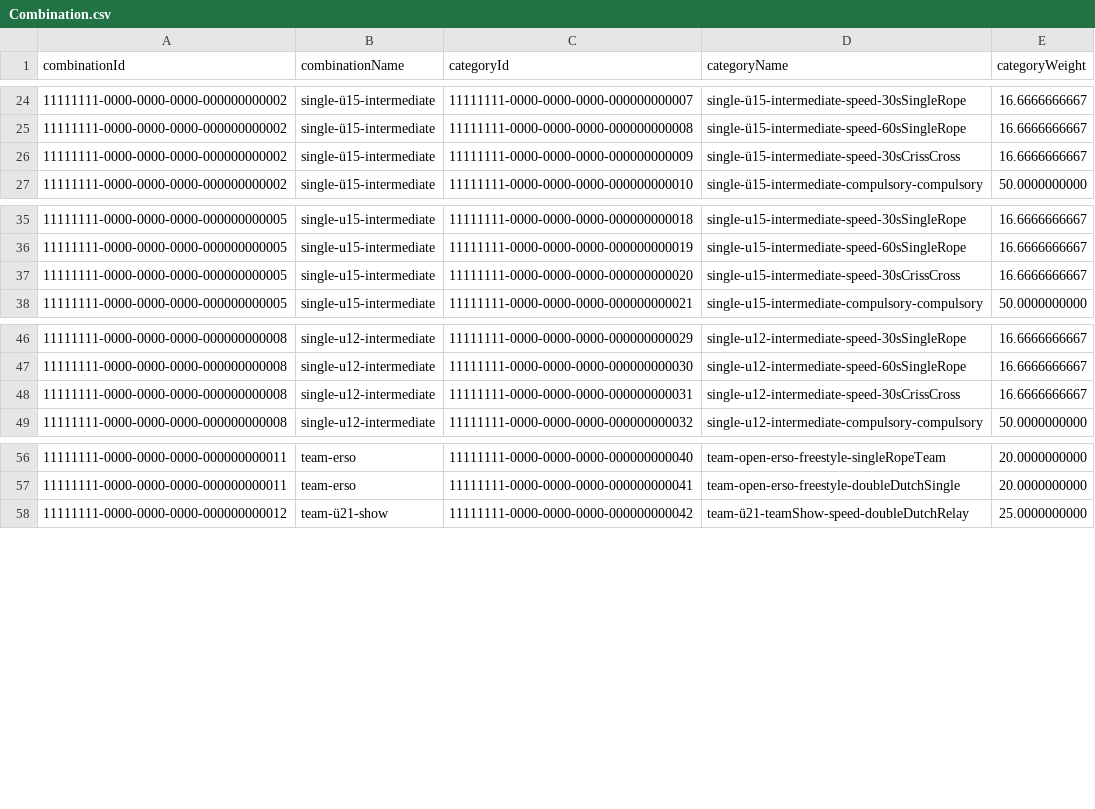
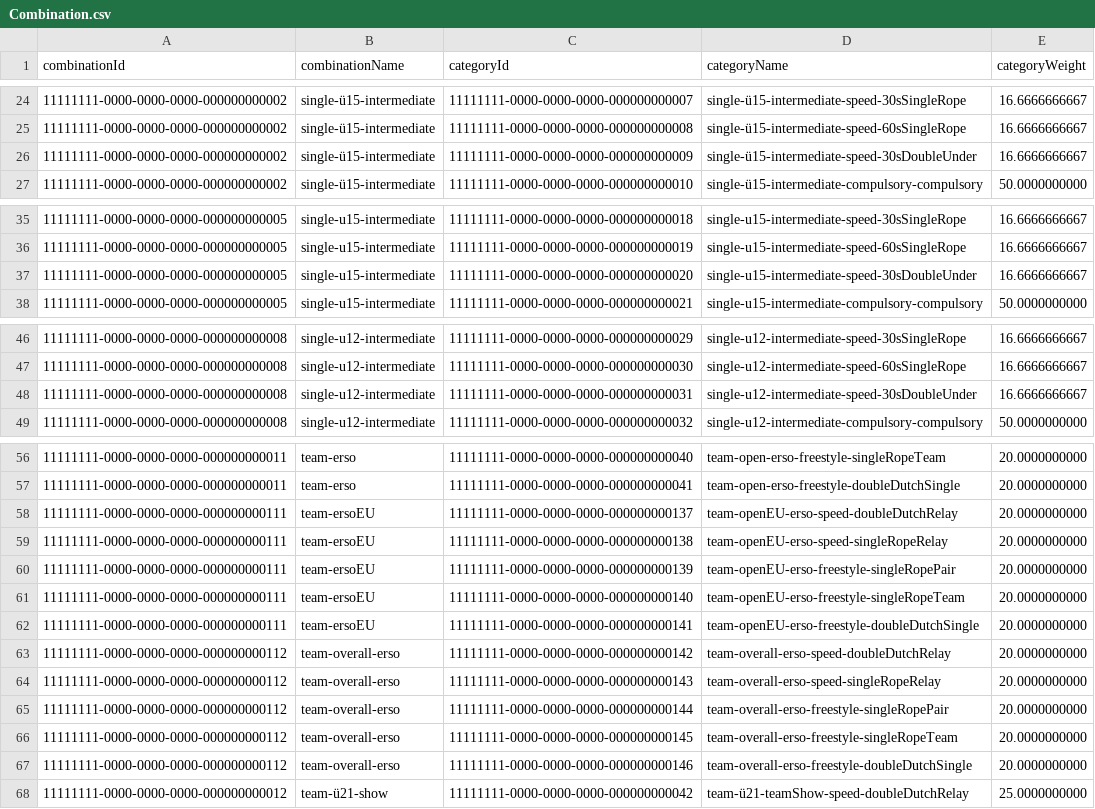
Before and after one commit to intesso/competition, a CSV file: backend/src/lib/db-migrations/master-data/Combination.csv, drawn as a sheet; only a part is shown, gaps mark what is left out.

```diff
--- a/backend/src/lib/db-migrations/master-data/Combination.csv
+++ b/backend/src/lib/db-migrations/master-data/Combination.csv
@@ -25,3 +25,3 @@ combinationId,combinationName,categoryId,categoryName,categoryWeight
 11111111-0000-0000-0000-000000000002,single-ü15-intermediate,11111111-0000-0000-0000-000000000008,single-ü15-intermediate-speed-60sSingleRope,16.6666666667
-11111111-0000-0000-0000-000000000002,single-ü15-intermediate,11111111-0000-0000-0000-000000000009,single-ü15-intermediate-speed-30sCrissCross,16.6666666667
+11111111-0000-0000-0000-000000000002,single-ü15-intermediate,11111111-0000-0000-0000-000000000009,single-ü15-intermediate-speed-30sDoubleUnder,16.6666666667
 11111111-0000-0000-0000-000000000002,single-ü15-intermediate,11111111-0000-0000-0000-000000000010,single-ü15-intermediate-compulsory-compulsory,50.0000000000
@@ -36,3 +36,3 @@ combinationId,combinationName,categoryId,categoryName,categoryWeight
 11111111-0000-0000-0000-000000000005,single-u15-intermediate,11111111-0000-0000-0000-000000000019,single-u15-intermediate-speed-60sSingleRope,16.6666666667
-11111111-0000-0000-0000-000000000005,single-u15-intermediate,11111111-0000-0000-0000-000000000020,single-u15-intermediate-speed-30sCrissCross,16.6666666667
+11111111-0000-0000-0000-000000000005,single-u15-intermediate,11111111-0000-0000-0000-000000000020,single-u15-intermediate-speed-30sDoubleUnder,16.6666666667
 11111111-0000-0000-0000-000000000005,single-u15-intermediate,11111111-0000-0000-0000-000000000021,single-u15-intermediate-compulsory-compulsory,50.0000000000
@@ -47,3 +47,3 @@ combinationId,combinationName,categoryId,categoryName,categoryWeight
 11111111-0000-0000-0000-000000000008,single-u12-intermediate,11111111-0000-0000-0000-000000000030,single-u12-intermediate-speed-60sSingleRope,16.6666666667
-11111111-0000-0000-0000-000000000008,single-u12-intermediate,11111111-0000-0000-0000-000000000031,single-u12-intermediate-speed-30sCrissCross,16.6666666667
+11111111-0000-0000-0000-000000000008,single-u12-intermediate,11111111-0000-0000-0000-000000000031,single-u12-intermediate-speed-30sDoubleUnder,16.6666666667
 11111111-0000-0000-0000-000000000008,single-u12-intermediate,11111111-0000-0000-0000-000000000032,single-u12-intermediate-compulsory-compulsory,50.0000000000
@@ -57,2 +57,12 @@ combinationId,combinationName,categoryId,categoryName,categoryWeight
 11111111-0000-0000-0000-000000000011,team-erso,11111111-0000-0000-0000-000000000041,team-open-erso-freestyle-doubleDutchSingle,20.0000000000
+11111111-0000-0000-0000-000000000111,team-ersoEU,11111111-0000-0000-0000-000000000137,team-openEU-erso-speed-doubleDutchRelay,20.0000000000
+11111111-0000-0000-0000-000000000111,team-ersoEU,11111111-0000-0000-0000-000000000138,team-openEU-erso-speed-singleRopeRelay,20.0000000000
+11111111-0000-0000-0000-000000000111,team-ersoEU,11111111-0000-0000-0000-000000000139,team-openEU-erso-freestyle-singleRopePair,20.0000000000
+11111111-0000-0000-0000-000000000111,team-ersoEU,11111111-0000-0000-0000-000000000140,team-openEU-erso-freestyle-singleRopeTeam,20.0000000000
+11111111-0000-0000-0000-000000000111,team-ersoEU,11111111-0000-0000-0000-000000000141,team-openEU-erso-freestyle-doubleDutchSingle,20.0000000000
+11111111-0000-0000-0000-000000000112,team-overall-erso,11111111-0000-0000-0000-000000000142,team-overall-erso-speed-doubleDutchRelay,20.0000000000
+11111111-0000-0000-0000-000000000112,team-overall-erso,11111111-0000-0000-0000-000000000143,team-overall-erso-speed-singleRopeRelay,20.0000000000
+11111111-0000-0000-0000-000000000112,team-overall-erso,11111111-0000-0000-0000-000000000144,team-overall-erso-freestyle-singleRopePair,20.0000000000
+11111111-0000-0000-0000-000000000112,team-overall-erso,11111111-0000-0000-0000-000000000145,team-overall-erso-freestyle-singleRopeTeam,20.0000000000
+11111111-0000-0000-0000-000000000112,team-overall-erso,11111111-0000-0000-0000-000000000146,team-overall-erso-freestyle-doubleDutchSingle,20.0000000000
 11111111-0000-0000-0000-000000000012,team-ü21-show,11111111-0000-0000-0000-000000000042,team-ü21-teamShow-speed-doubleDutchRelay,25.0000000000
```
Also changed, not shown: backend/src/lib/db-migrations/master-data/Category.csv, backend/src/lib/db-migrations/master-data/Criteria.csv, 9 other files.
